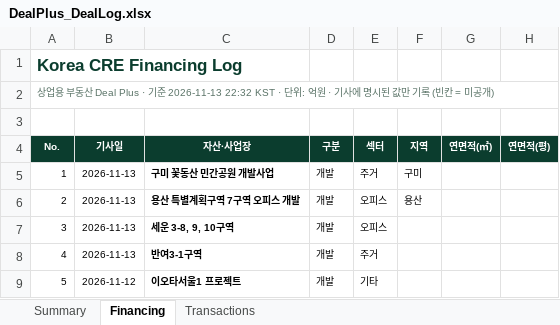
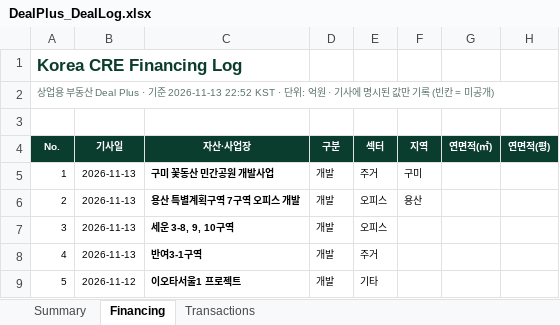
Before and after one commit to krofune/dealplus, an Excel workbook: DealPlus_DealLog.xlsx, sheet Financing, drawn as a sheet; only a part is shown; values as stored, in another font and other column widths than the file's, no borders; the diff names each change by its address in the sheet, - before the commit and + after, or states it on an @@ line.

```diff
--- a/DealPlus_DealLog.xlsx (sheet Financing)
+++ b/DealPlus_DealLog.xlsx (sheet Financing)
-A2 (No.): …기준 2026-11-13 22:32 KST · 단위…
+A2 (No.): …기준 2026-11-13 22:52 KST · 단위…
```
Also changed, not shown: sheet Summary, sheet Transactions, 5 other files.
